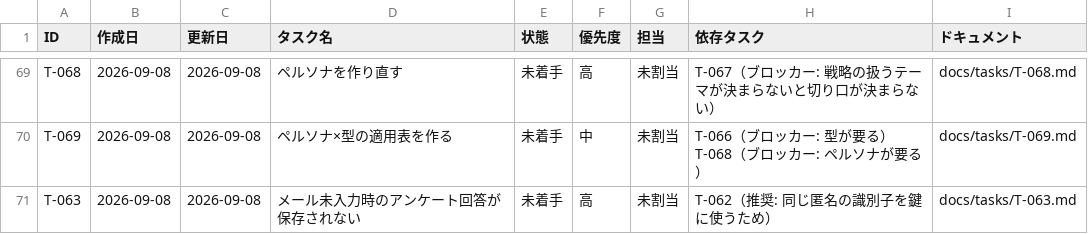
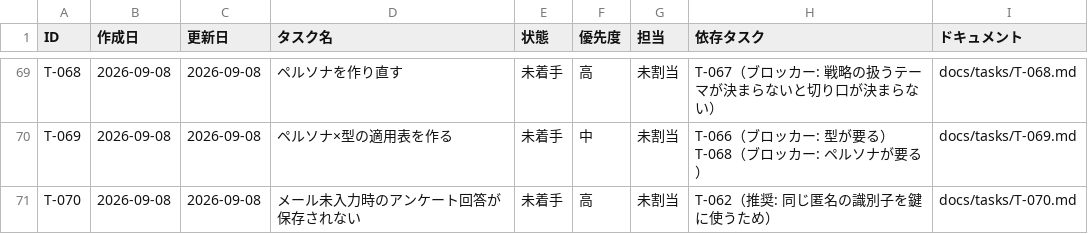
Before and after one commit to umiji/pergram, a CSV file: docs/task-list-pergram.csv, drawn as a sheet; only a part is shown, gaps mark what is left out.

```diff
--- a/docs/task-list-pergram.csv
+++ b/docs/task-list-pergram.csv
@@ -70,2 +70,2 @@ T-068,2026-09-08,2026-09-08,ペルソナを作り直す,未着手,高,未割当,
 T-069,2026-09-08,2026-09-08,ペルソナ×型の適用表を作る,未着手,中,未割当,T-066（ブロッカー: 型が要る） T-068（ブロッカー: ペルソナが要る）,docs/tasks/T-069.md
-T-063,2026-09-08,2026-09-08,メール未入力時のアンケート回答が保存されない,未着手,高,未割当,T-062（推奨: 同じ匿名の識別子を鍵に使うため）,docs/tasks/T-063.md
+T-070,2026-09-08,2026-09-08,メール未入力時のアンケート回答が保存されない,未着手,高,未割当,T-062（推奨: 同じ匿名の識別子を鍵に使うため）,docs/tasks/T-070.md
```
Also changed, not shown: docs/token-usage-pergram.csv, 4 other files.
